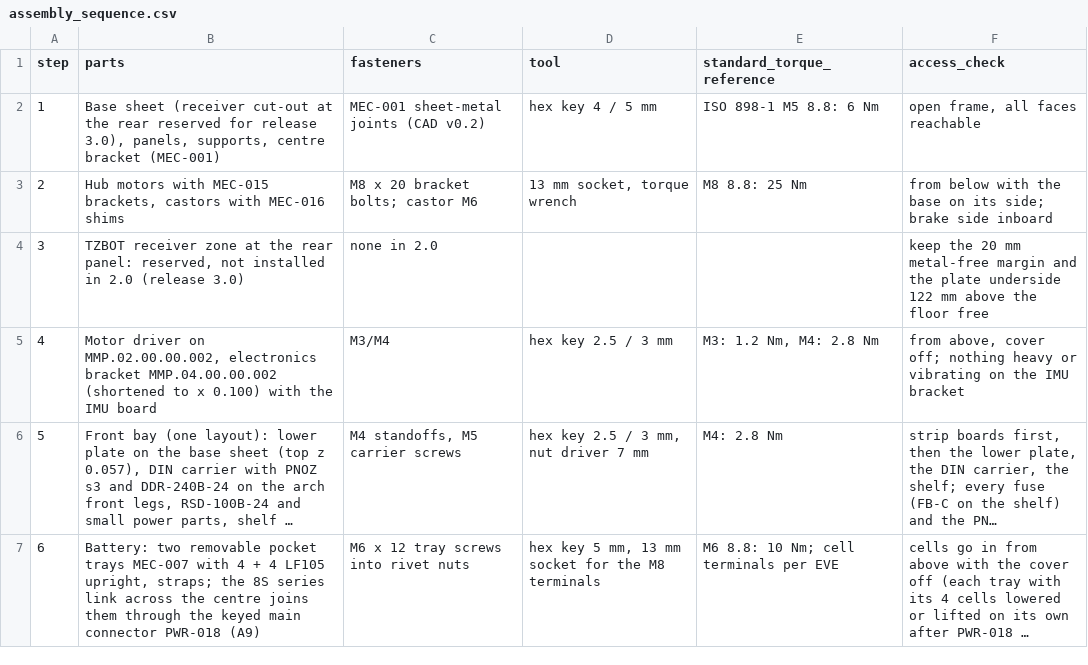
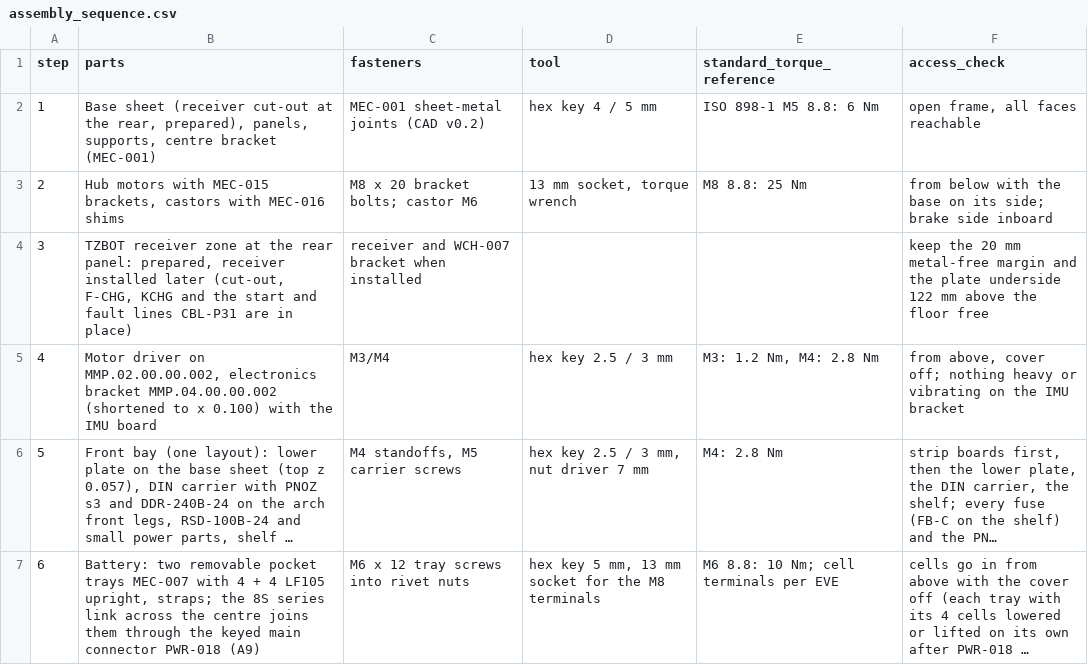
Before and after one commit to openAMRobot/openamrobot-docs, a CSV file: docs/assets/roadmap/model/assembly_sequence.csv, drawn as a sheet; only a part is shown; long unchanged cells end in ….

```diff
--- a/docs/assets/roadmap/model/assembly_sequence.csv
+++ b/docs/assets/roadmap/model/assembly_sequence.csv
@@ -1,5 +1,5 @@
 step,parts,fasteners,tool,standard_torque_reference,access_check
-1,"Base sheet (receiver cut-out at the rear reserved for release 3.0), panels, supports, centre bracket (MEC-001)",MEC-001 sheet-metal joints (CAD v0.2),hex key 4 / 5 mm,ISO 898-1 M5 8.8: 6 Nm,"open frame, all faces reachable"
+1,"Base sheet (receiver cut-out at the rear, prepared), panels, supports, centre bracket (MEC-001)",MEC-001 sheet-metal joints (CAD v0.2),hex key 4 / 5 mm,ISO 898-1 M5 8.8: 6 Nm,"open frame, all faces reachable"
 2,"Hub motors with MEC-015 brackets, castors with MEC-016 shims",M8 x 20 bracket bolts; castor M6,"13 mm socket, torque wrench",M8 8.8: 25 Nm,from below with the base on its side; brake side inboard
-3,"TZBOT receiver zone at the rear panel: reserved, not installed in 2.0 (release 3.0)",none in 2.0,,,keep the 20 mm metal-free margin and the plate underside 122 mm above the floor free
+3,"TZBOT receiver zone at the rear panel: prepared, receiver installed later (cut-out, F-CHG, KCHG and the start and fault lines CBL-P31 are in place)",receiver and WCH-007 bracket when installed,,,keep the 20 mm metal-free margin and the plate underside 122 mm above the floor free
 4,"Motor driver on MMP.02.00.00.002, electronics bracket MMP.04.00.00.002 (shortened to x 0.100) with the IMU board",M3/M4,hex key 2.5 / 3 mm,"M3: 1.2 Nm, M4: 2.8 Nm","from above, cover off; nothing heavy or vibrating on the IMU bracket"
```
Also changed, not shown: docs/assets/roadmap/model/bom_coverage.csv, docs/assets/roadmap/model/geometry_issues.csv, 43 other files.
